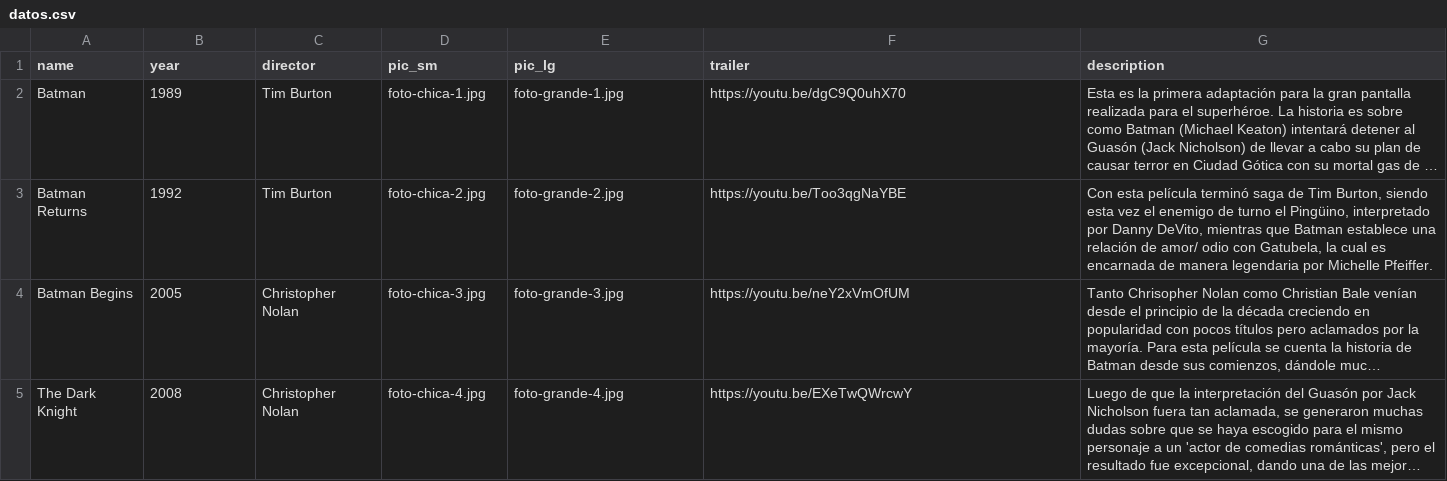
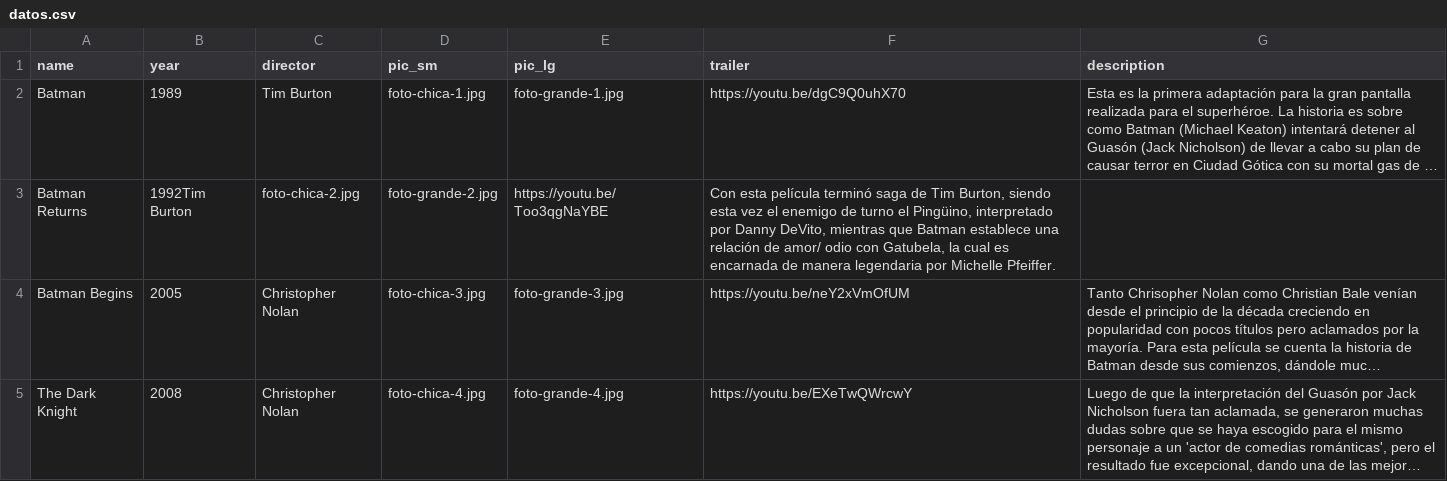
Before and after one commit to vicentemunozenr/Diseno-y-nuevos-medios, a CSV file: clase-09/datos.csv, drawn as a sheet; only a part is shown; long unchanged cells end in …; the diff names each change by its address in the sheet, - before the commit and + after, or states it on an @@ line.

Commit message:
Update datos.csv

```diff
--- a/clase-09/datos.csv
+++ b/clase-09/datos.csv
-B3 (year): 1992
+B3 (year): 1992Tim Burton
-C3 (director): Tim Burton
+C3 (director): foto-chica-2.jpg
-D3 (pic_sm): foto-chica-2.jpg
+D3 (pic_sm): foto-grande-2.jpg
-E3 (pic_lg): foto-grande-2.jpg
+E3 (pic_lg): https://youtu.be/Too3qgNaYBE
-F3 (trailer): https://youtu.be/Too3qgNaYBE
+F3 (trailer): Con esta película terminó saga de Tim Burton, siendo esta vez el enemigo de turno el Pingüino, interpretado por Danny DeVito, mientras que Batman establece una relación de amor/ odio con Gatubela, la cual es encarnada de manera legendaria por Michelle Pfeiffer.
-G3 (description): Con esta película terminó saga de Tim Burton, siendo esta vez el enemigo de turno el Pingüino, interpretado por Danny DeVito, mientras que Batman establece una relación de amor/ odio con Gatubela, la cual es encarnada de manera legendaria por Michelle Pfeiffer.
+G3 (description): (empty)
```
